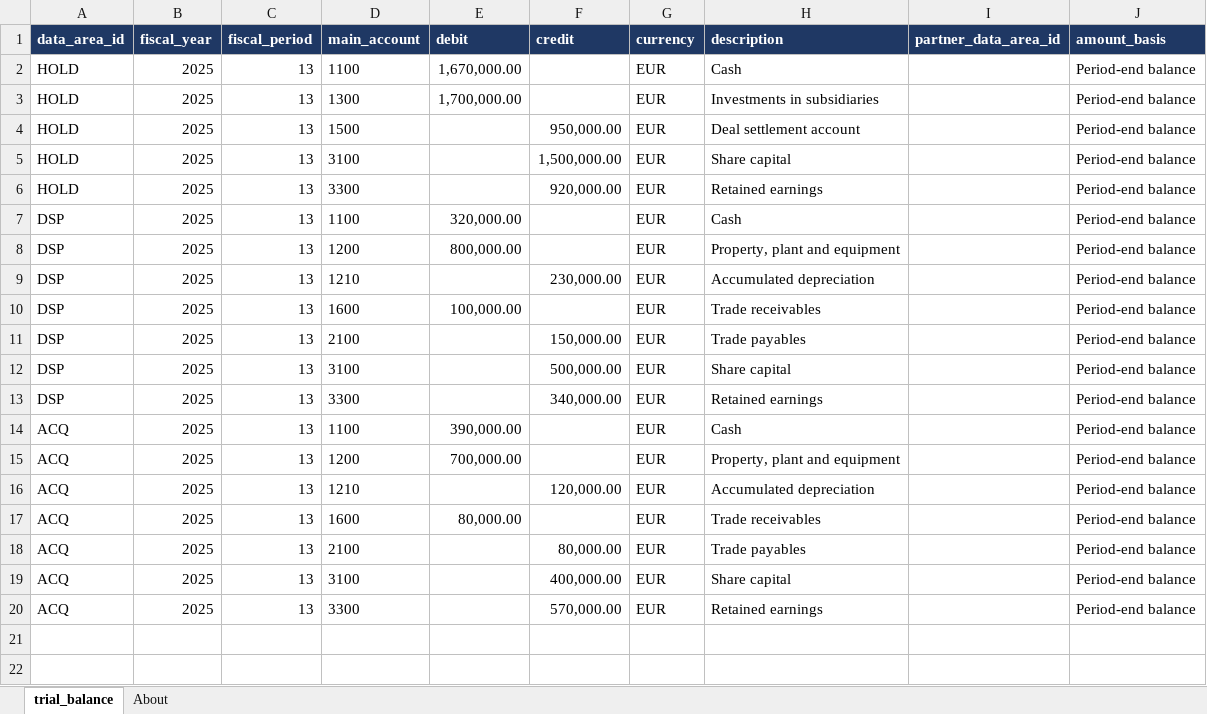
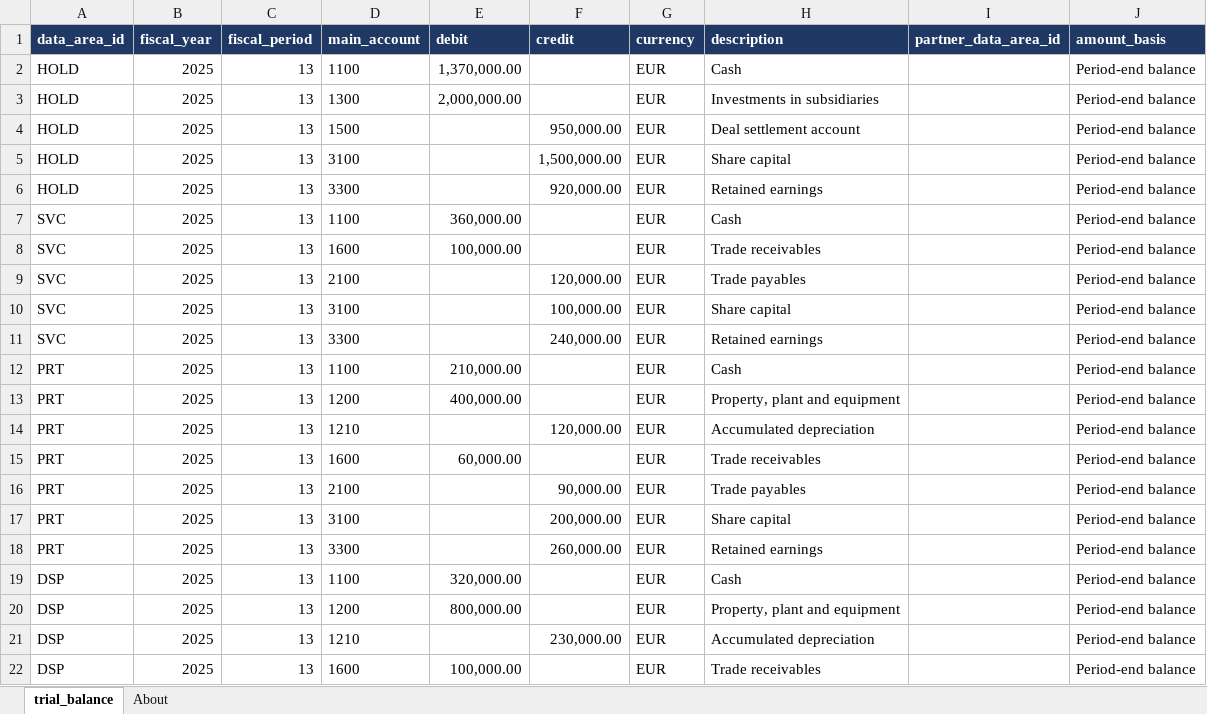
Before and after one commit to grynn-in/konsolidat, an Excel workbook: excel/onboarding/examples/mini/tb/TB_FY2025_P13_CLS.xlsx, sheet trial_balance, drawn as a sheet; only a part is shown; the shorter side is filled out with more unchanged rows; values as stored, in another font and other column widths than the file's, no borders; the diff names each change by its address in the sheet, - before the commit and + after, or states it on an @@ line.

```diff
--- a/excel/onboarding/examples/mini/tb/TB_FY2025_P13_CLS.xlsx (sheet trial_balance)
+++ b/excel/onboarding/examples/mini/tb/TB_FY2025_P13_CLS.xlsx (sheet trial_balance)
-E2 (debit): 1,670,000.00
+E2 (debit): 1,370,000.00
-E3 (debit): 1,700,000.00
+E3 (debit): 2,000,000.00
+row 7: SVC | 2025 | 13 | 1100 | 360,000.00 |  | EUR | Cash |  | Period-end balance
+row 8: SVC | 2025 | 13 | 1600 | 100,000.00 |  | EUR | Trade receivables |  | Period-end balance
+row 9: SVC | 2025 | 13 | 2100 |  | 120,000.00 | EUR | Trade payables |  | Period-end balance
+row 10: SVC | 2025 | 13 | 3100 |  | 100,000.00 | EUR | Share capital |  | Period-end balance
+row 11: SVC | 2025 | 13 | 3300 |  | 240,000.00 | EUR | Retained earnings |  | Period-end balance
+row 12: PRT | 2025 | 13 | 1100 | 210,000.00 |  | EUR | Cash |  | Period-end balance
+row 13: PRT | 2025 | 13 | 1200 | 400,000.00 |  | EUR | Property, plant and equipment |  | Period-end balance
+row 14: PRT | 2025 | 13 | 1210 |  | 120,000.00 | EUR | Accumulated depreciation |  | Period-end balance
+row 15: PRT | 2025 | 13 | 1600 | 60,000.00 |  | EUR | Trade receivables |  | Period-end balance
+row 16: PRT | 2025 | 13 | 2100 |  | 90,000.00 | EUR | Trade payables |  | Period-end balance
+row 17: PRT | 2025 | 13 | 3100 |  | 200,000.00 | EUR | Share capital |  | Period-end balance
+row 18: PRT | 2025 | 13 | 3300 |  | 260,000.00 | EUR | Retained earnings |  | Period-end balance
```
Also changed, not shown: sheet About, excel/onboarding/examples/mini/Mini_Master_Data.xlsx, excel/onboarding/examples/mini/tb/TB_FY2025_P01_START.xlsx, 3 other files.
